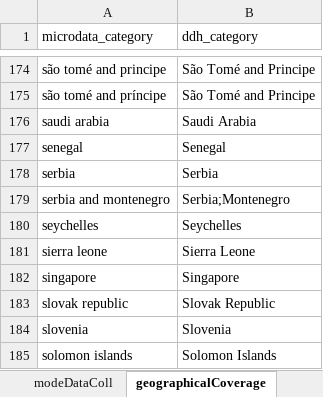
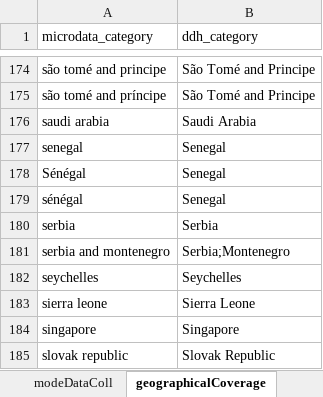
Before and after one commit to tonyfujs/mdlibtoddh, an Excel workbook: data-raw/control_vocab_mapping.xlsx, sheet geographicalCoverage, drawn as a sheet; only a part is shown, gaps mark what is left out; the shorter side is filled out with more unchanged rows; values as stored, in another font and other column widths than the file's, no borders; conditional formats not drawn; the diff names each change by its address in the sheet, - before the commit and + after, or states it on an @@ line.

Commit message:
updated control vocab

```diff
--- a/data-raw/control_vocab_mapping.xlsx (sheet geographicalCoverage)
+++ b/data-raw/control_vocab_mapping.xlsx (sheet geographicalCoverage)
+row 178: Sénégal | Senegal
+row 179: sénégal | Senegal
```
